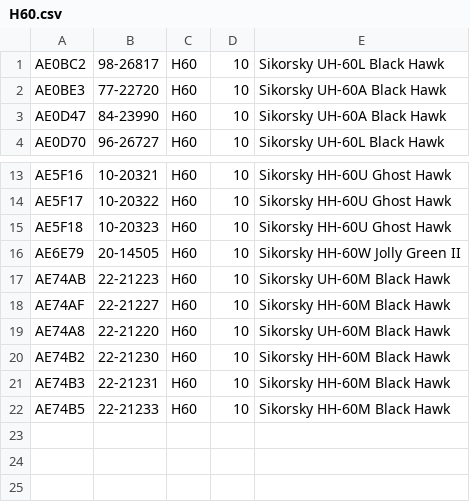
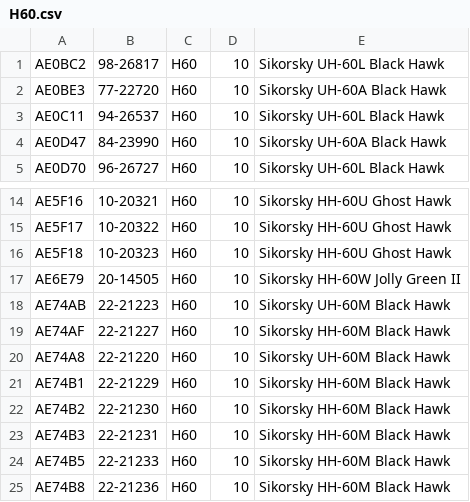
Before and after one commit to cg341/adsbx-type-longnames, a CSV file: individual-types/H60.csv, drawn as a sheet; only a part is shown, gaps mark what is left out; the diff names each change by its address in the sheet, - before the commit and + after, or states it on an @@ line.

```diff
--- a/individual-types/H60.csv
+++ b/individual-types/H60.csv
+row 3: AE0C11 | 94-26537 | H60 | 10 | Sikorsky UH-60L Black Hawk
+row 21: AE74B1 | 22-21229 | H60 | 10 | Sikorsky HH-60M Black Hawk
+row 25: AE74B8 | 22-21236 | H60 | 10 | Sikorsky HH-60M Black Hawk
```
Also changed, not shown: individual-types/B762.csv, individual-types/C135.csv, 2 other files.
